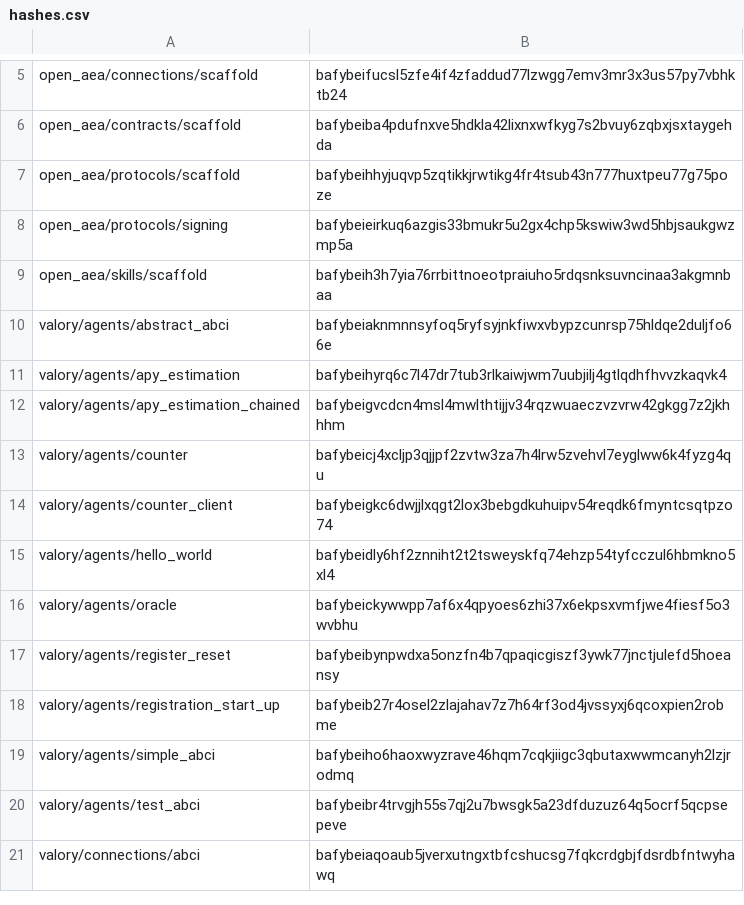
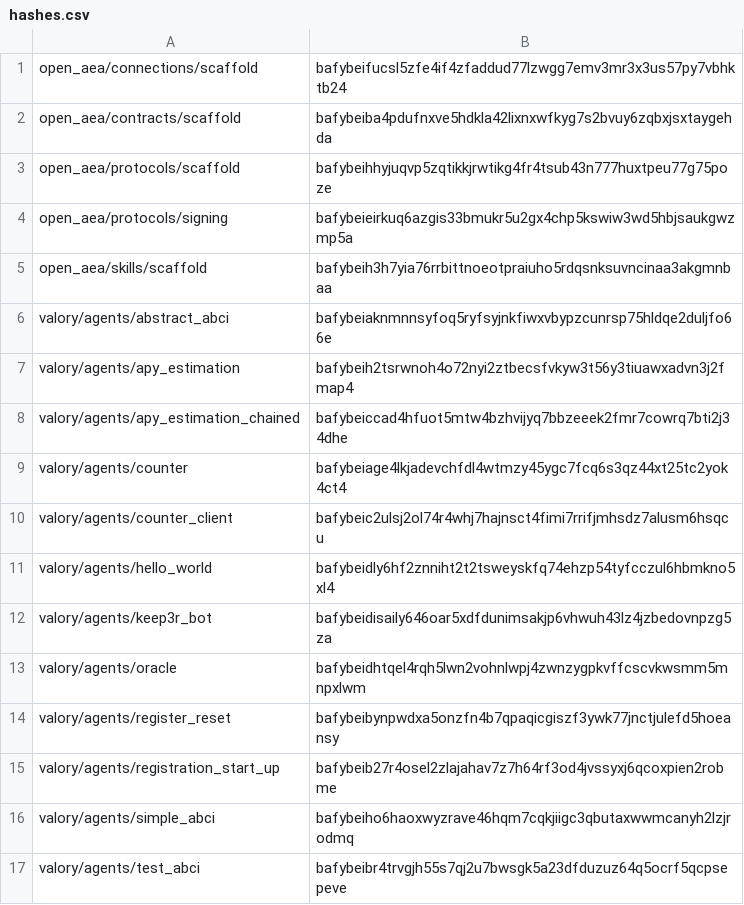
Before and after one commit to valory-xyz/agent-academy-2, a CSV file: packages/hashes.csv, drawn as a sheet; only a part is shown, gaps mark what is left out; the shorter side is filled out with more unchanged rows; the diff covers the shown part only.

```diff
--- a/packages/hashes.csv
+++ b/packages/hashes.csv
@@ -10,8 +6,9 @@ open_aea/skills/scaffold,bafybeih3h7yia76rrbittnoeotpraiuho5rdqsnksuvncinaa3akgm
 valory/agents/abstract_abci,bafybeiaknmnnsyfoq5ryfsyjnkfiwxvbypzcunrsp75hldqe2duljfo66e
-valory/agents/apy_estimation,bafybeihyrq6c7l47dr7tub3rlkaiwjwm7uubjilj4gtlqdhfhvvzkaqvk4
-valory/agents/apy_estimation_chained,bafybeigvcdcn4msl4mwlthtijjv34rqzwuaeczvzvrw42gkgg7z2jkhhhm
-valory/agents/counter,bafybeicj4xcljp3qjjpf2zvtw3za7h4lrw5zvehvl7eyglww6k4fyzg4qu
-valory/agents/counter_client,bafybeigkc6dwjjlxqgt2lox3bebgdkuhuipv54reqdk6fmyntcsqtpzo74
+valory/agents/apy_estimation,bafybeih2tsrwnoh4o72nyi2ztbecsfvkyw3t56y3tiuawxadvn3j2fmap4
+valory/agents/apy_estimation_chained,bafybeiccad4hfuot5mtw4bzhvijyq7bbzeeek2fmr7cowrq7bti2j34dhe
+valory/agents/counter,bafybeiage4lkjadevchfdl4wtmzy45ygc7fcq6s3qz44xt25tc2yok4ct4
+valory/agents/counter_client,bafybeic2ulsj2ol74r4whj7hajnsct4fimi7rrifjmhsdz7alusm6hsqcu
 valory/agents/hello_world,bafybeidly6hf2znniht2t2tsweyskfq74ehzp54tyfcczul6hbmkno5xl4
-valory/agents/oracle,bafybeickywwpp7af6x4qpyoes6zhi37x6ekpsxvmfjwe4fiesf5o3wvbhu
+valory/agents/keep3r_bot,bafybeidisaily646oar5xdfdunimsakjp6vhwuh43lz4jzbedovnpzg5za
+valory/agents/oracle,bafybeidhtqel4rqh5lwn2vohnlwpj4zwnzygpkvffcscvkwsmm5mnpxlwm
 valory/agents/register_reset,bafybeibynpwdxa5onzfn4b7qpaqicgiszf3ywk77jnctjulefd5hoeansy
```
Also changed, not shown: 3 added rows, 4 removed rows and 12 edited cells elsewhere in this file, 3 other files.
